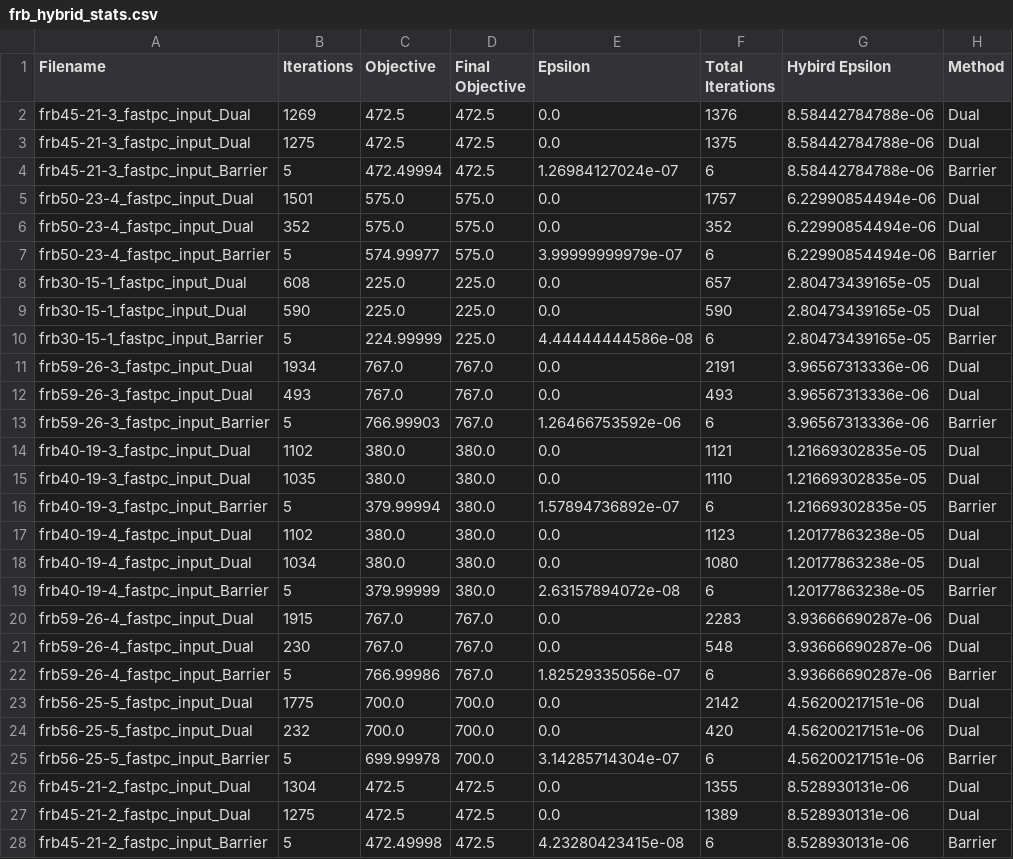
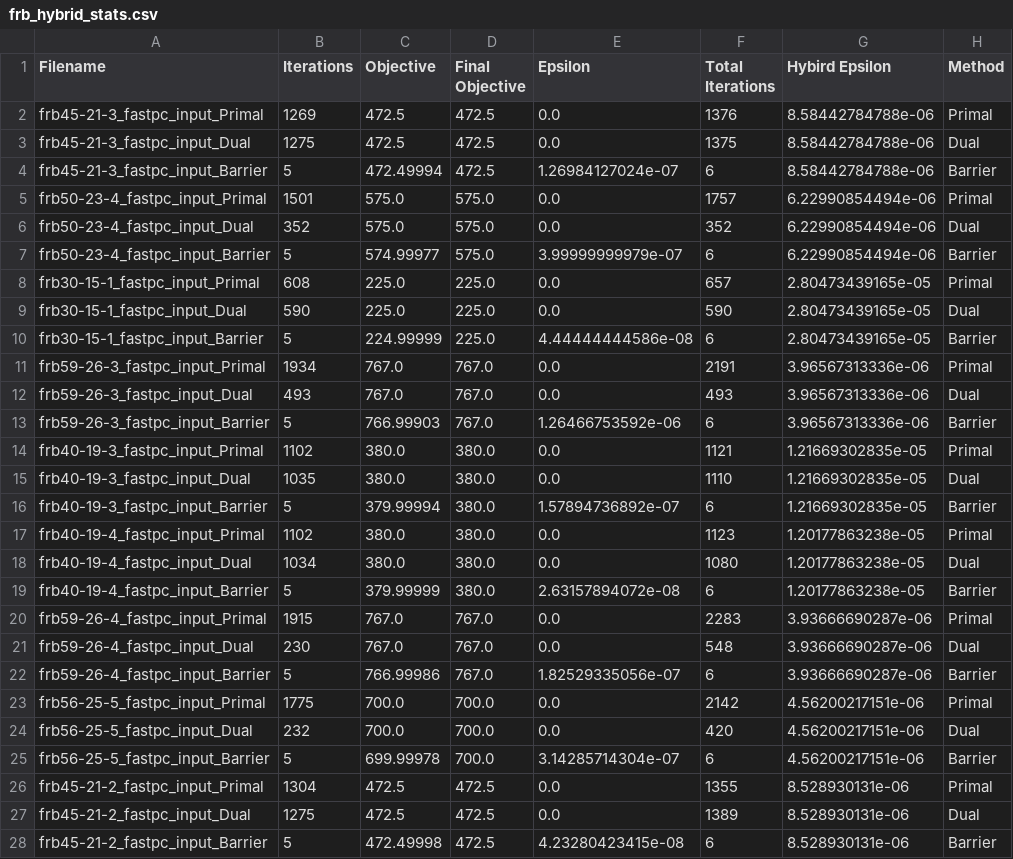
Before and after one commit to nealeyoung/fastpc, a CSV file: dev/test_mps/results/frb/frb_hybrid_stats.csv, drawn as a sheet; only a part is shown; the diff covers the shown part only.

```diff
--- a/dev/test_mps/results/frb/frb_hybrid_stats.csv
+++ b/dev/test_mps/results/frb/frb_hybrid_stats.csv
@@ -1,27 +1,27 @@
 Filename, Iterations, Objective, Final Objective, Epsilon, Total Iterations, Hybird Epsilon, Method,
-frb45-21-3_fastpc_input_Dual, 1269, 472.5, 472.5, 0.0, 1376, 8.58442784788e-06, Dual
+frb45-21-3_fastpc_input_Primal, 1269, 472.5, 472.5, 0.0, 1376, 8.58442784788e-06, Primal
 frb45-21-3_fastpc_input_Dual, 1275, 472.5, 472.5, 0.0, 1375, 8.58442784788e-06, Dual
 frb45-21-3_fastpc_input_Barrier, 5, 472.49994, 472.5, 1.26984127024e-07, 6, 8.58442784788e-06, Barrier
-frb50-23-4_fastpc_input_Dual, 1501, 575.0, 575.0, 0.0, 1757, 6.22990854494e-06, Dual
+frb50-23-4_fastpc_input_Primal, 1501, 575.0, 575.0, 0.0, 1757, 6.22990854494e-06, Primal
 frb50-23-4_fastpc_input_Dual, 352, 575.0, 575.0, 0.0, 352, 6.22990854494e-06, Dual
 frb50-23-4_fastpc_input_Barrier, 5, 574.99977, 575.0, 3.99999999979e-07, 6, 6.22990854494e-06, Barrier
-frb30-15-1_fastpc_input_Dual, 608, 225.0, 225.0, 0.0, 657, 2.80473439165e-05, Dual
+frb30-15-1_fastpc_input_Primal, 608, 225.0, 225.0, 0.0, 657, 2.80473439165e-05, Primal
 frb30-15-1_fastpc_input_Dual, 590, 225.0, 225.0, 0.0, 590, 2.80473439165e-05, Dual
 frb30-15-1_fastpc_input_Barrier, 5, 224.99999, 225.0, 4.44444444586e-08, 6, 2.80473439165e-05, Barrier
-frb59-26-3_fastpc_input_Dual, 1934, 767.0, 767.0, 0.0, 2191, 3.96567313336e-06, Dual
+frb59-26-3_fastpc_input_Primal, 1934, 767.0, 767.0, 0.0, 2191, 3.96567313336e-06, Primal
 frb59-26-3_fastpc_input_Dual, 493, 767.0, 767.0, 0.0, 493, 3.96567313336e-06, Dual
 frb59-26-3_fastpc_input_Barrier, 5, 766.99903, 767.0, 1.26466753592e-06, 6, 3.96567313336e-06, Barrier
-frb40-19-3_fastpc_input_Dual, 1102, 380.0, 380.0, 0.0, 1121, 1.21669302835e-05, Dual
+frb40-19-3_fastpc_input_Primal, 1102, 380.0, 380.0, 0.0, 1121, 1.21669302835e-05, Primal
 frb40-19-3_fastpc_input_Dual, 1035, 380.0, 380.0, 0.0, 1110, 1.21669302835e-05, Dual
 frb40-19-3_fastpc_input_Barrier, 5, 379.99994, 380.0, 1.57894736892e-07, 6, 1.21669302835e-05, Barrier
-frb40-19-4_fastpc_input_Dual, 1102, 380.0, 380.0, 0.0, 1123, 1.20177863238e-05, Dual
+frb40-19-4_fastpc_input_Primal, 1102, 380.0, 380.0, 0.0, 1123, 1.20177863238e-05, Primal
 frb40-19-4_fastpc_input_Dual, 1034, 380.0, 380.0, 0.0, 1080, 1.20177863238e-05, Dual
 frb40-19-4_fastpc_input_Barrier, 5, 379.99999, 380.0, 2.63157894072e-08, 6, 1.20177863238e-05, Barrier
-frb59-26-4_fastpc_input_Dual, 1915, 767.0, 767.0, 0.0, 2283, 3.93666690287e-06, Dual
+frb59-26-4_fastpc_input_Primal, 1915, 767.0, 767.0, 0.0, 2283, 3.93666690287e-06, Primal
 frb59-26-4_fastpc_input_Dual, 230, 767.0, 767.0, 0.0, 548, 3.93666690287e-06, Dual
 frb59-26-4_fastpc_input_Barrier, 5, 766.99986, 767.0, 1.82529335056e-07, 6, 3.93666690287e-06, Barrier
-frb56-25-5_fastpc_input_Dual, 1775, 700.0, 700.0, 0.0, 2142, 4.56200217151e-06, Dual
+frb56-25-5_fastpc_input_Primal, 1775, 700.0, 700.0, 0.0, 2142, 4.56200217151e-06, Primal
 frb56-25-5_fastpc_input_Dual, 232, 700.0, 700.0, 0.0, 420, 4.56200217151e-06, Dual
 frb56-25-5_fastpc_input_Barrier, 5, 699.99978, 700.0, 3.14285714304e-07, 6, 4.56200217151e-06, Barrier
-frb45-21-2_fastpc_input_Dual, 1304, 472.5, 472.5, 0.0, 1355, 8.528930131e-06, Dual
+frb45-21-2_fastpc_input_Primal, 1304, 472.5, 472.5, 0.0, 1355, 8.528930131e-06, Primal
 frb45-21-2_fastpc_input_Dual, 1275, 472.5, 472.5, 0.0, 1389, 8.528930131e-06, Dual
```
Also changed, not shown: 62 edited cells elsewhere in this file, dev/test_mps/results/DIMACS/DIMACS_itn_obj_stats.csv, dev/test_mps/results/DIMACS/DIMACS_itn_time_stats.csv, 9 other files.
